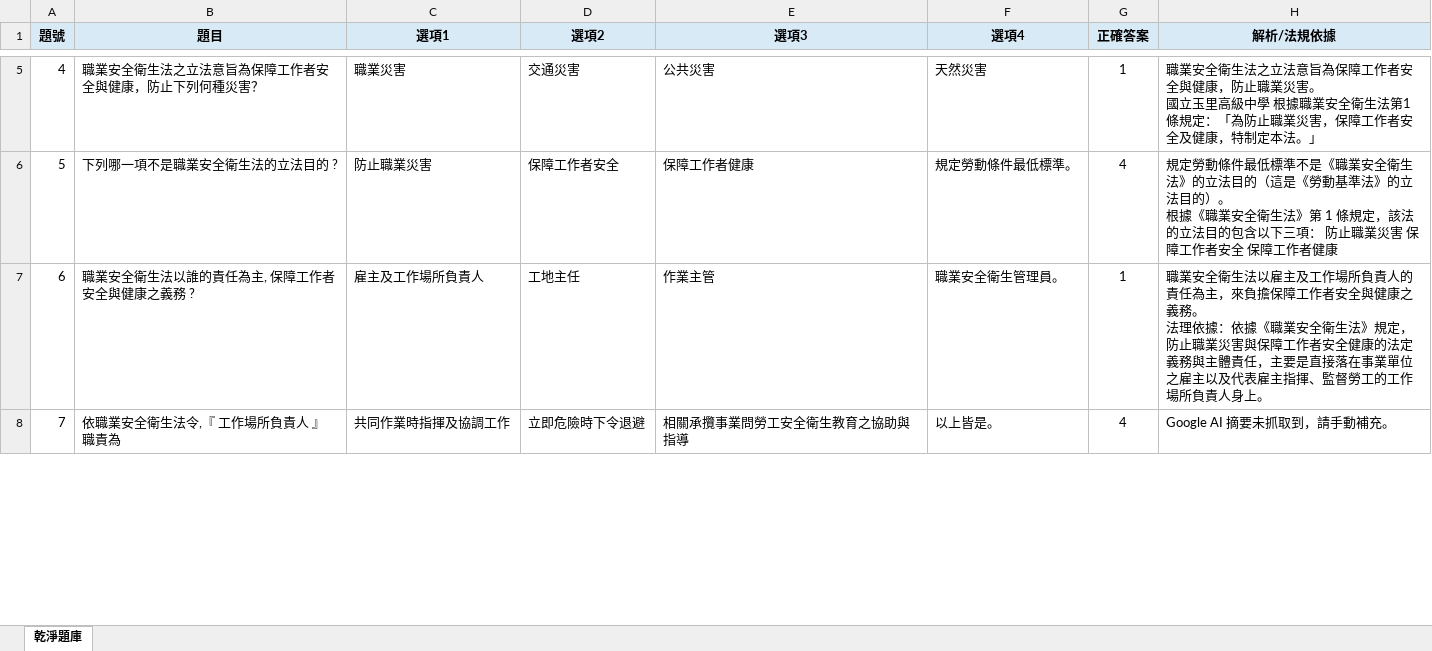
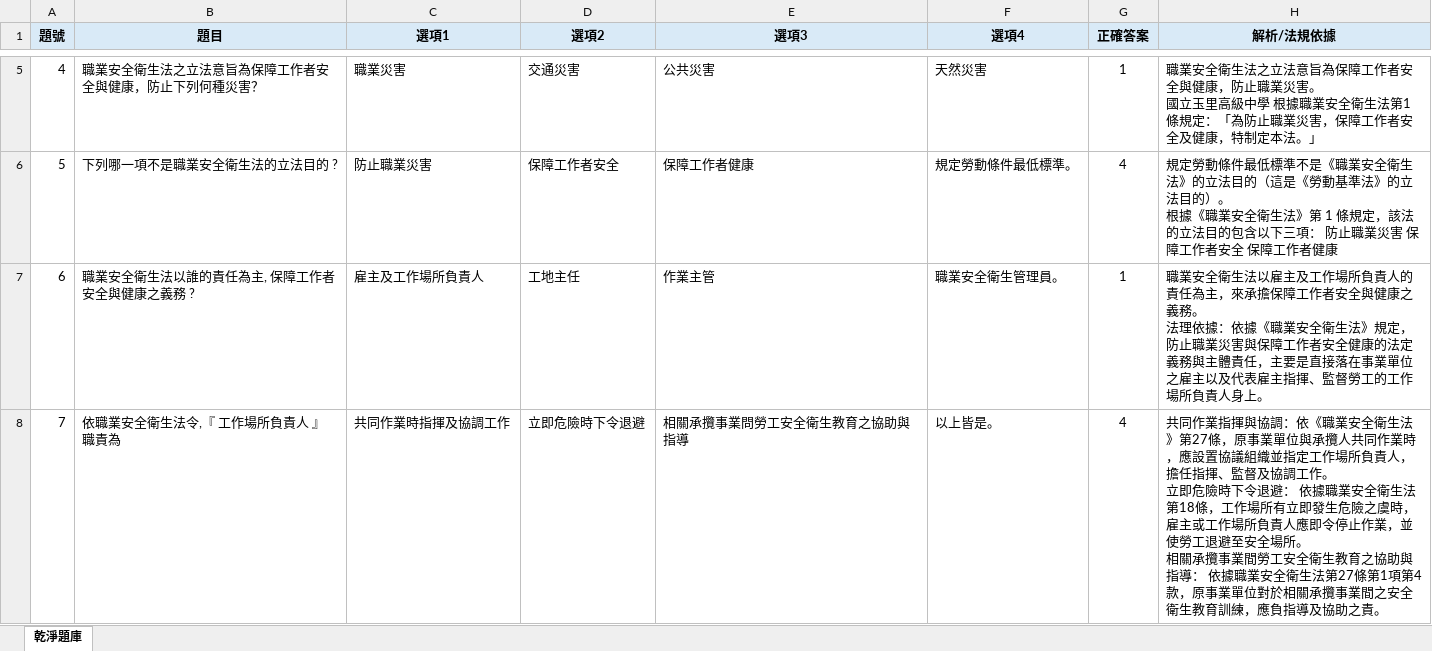
Before and after one commit to drher/drher.github.io, an Excel workbook: salf/丙種職業安全衛生業務主管題庫.xlsx, sheet 乾淨題庫, drawn as a sheet; only a part is shown, gaps mark what is left out; values as stored, in another font and other column widths than the file's, no borders; ↵ is a line break in a cell; the diff covers the shown part only; the diff names each change by its address in the sheet, - before the commit and + after, or states it on an @@ line.

```diff
--- a/salf/丙種職業安全衛生業務主管題庫.xlsx (sheet 乾淨題庫)
+++ b/salf/丙種職業安全衛生業務主管題庫.xlsx (sheet 乾淨題庫)
-H7 (解析/法規依據): …為主，來負擔保障工…
+H7 (解析/法規依據): …為主，來承擔保障工…
-H8 (解析/法規依據): Google AI 摘要未抓取到，請手動補充。
+H8 (解析/法規依據): 共同作業指揮與協調：依《職業安全衛生法》第27條，原事業單位與承攬人共同作業時，應設置協議組織並指定工作場所負責人，擔任指揮、監督及協調工作。 ↵ 立即危險時下令退避： 依據職業安全衛生法第18條，工作場所有立即發生危險之虞時，雇主或工作場所負責人應即令停止作業，並使勞工退避至安全場所。 ↵ 相關承攬事業間勞工安全衛生教育之協助與指導： 依據職業安全衛生法第27條第1項第4款，原事業單位對於相關承攬事業間之安全衛生教育訓練，應負指導及協助之責。
```
Also changed, not shown: 1 edited cell elsewhere in this sheet, 2 other files.
